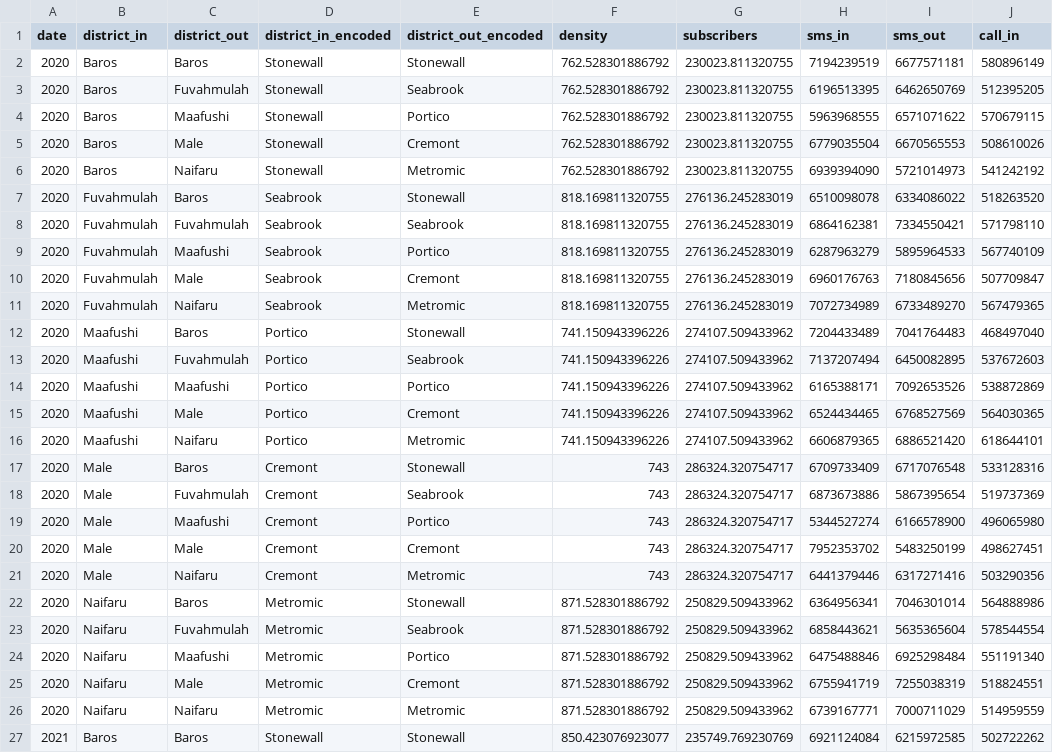
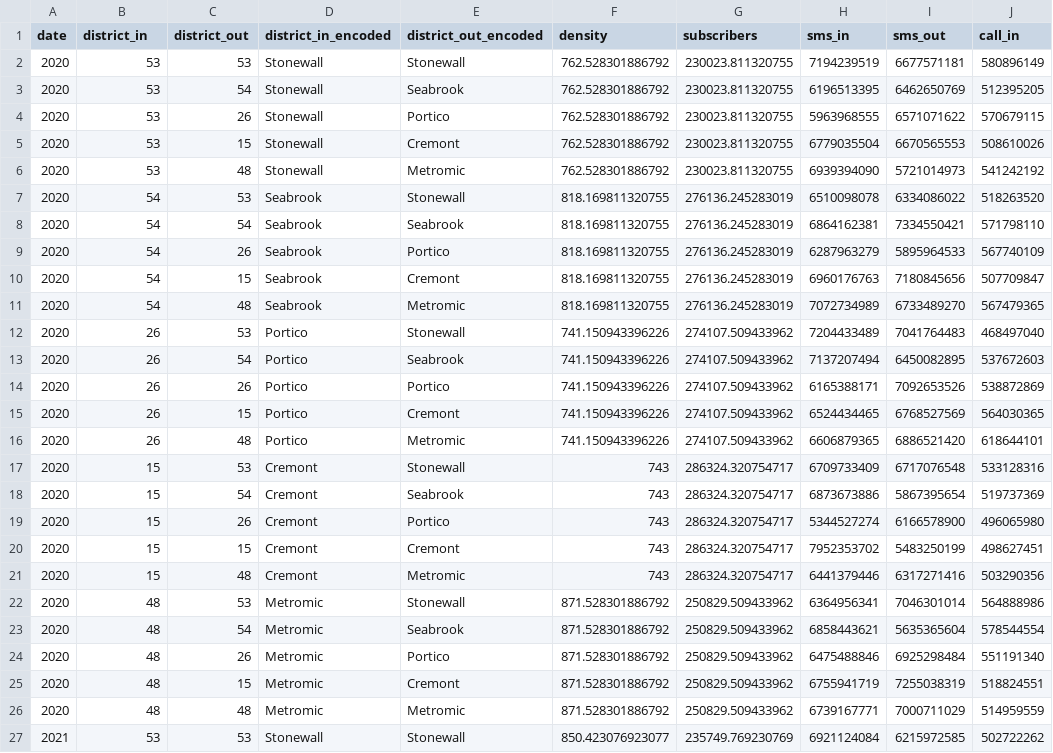
Before and after one commit to geordanisb/opal, a CSV file: public/static/data/opal_synthetic/yearly.csv, drawn as a sheet; only a part is shown; the diff covers the shown part only; the diff names each change by its address in the sheet, - before the commit and + after, or states it on an @@ line.

```diff
--- a/public/static/data/opal_synthetic/yearly.csv
+++ b/public/static/data/opal_synthetic/yearly.csv
-B2:B6 (district_in): Baros
+B2:B6 (district_in): 53
-C2 (district_out): Baros
+C2 (district_out): 53
-C3 (district_out): Fuvahmulah
+C3 (district_out): 54
-C4 (district_out): Maafushi
+C4 (district_out): 26
-C5 (district_out): Male
+C5 (district_out): 15
-C6 (district_out): Naifaru
+C6 (district_out): 48
-B7:B11 (district_in): Fuvahmulah
+B7:B11 (district_in): 54
-C7 (district_out): Baros
+C7 (district_out): 53
-C8 (district_out): Fuvahmulah
+C8 (district_out): 54
-C9 (district_out): Maafushi
+C9 (district_out): 26
-C10 (district_out): Male
+C10 (district_out): 15
-C11 (district_out): Naifaru
+C11 (district_out): 48
-B12:B16 (district_in): Maafushi
+B12:B16 (district_in): 26
-C12 (district_out): Baros
+C12 (district_out): 53
-C13 (district_out): Fuvahmulah
+C13 (district_out): 54
-C14 (district_out): Maafushi
+C14 (district_out): 26
-C15 (district_out): Male
+C15 (district_out): 15
-C16 (district_out): Naifaru
+C16 (district_out): 48
-B17:B21 (district_in): Male
+B17:B21 (district_in): 15
-C17 (district_out): Baros
+C17 (district_out): 53
-C18 (district_out): Fuvahmulah
+C18 (district_out): 54
-C19 (district_out): Maafushi
+C19 (district_out): 26
-C20 (district_out): Male
+C20 (district_out): 15
-C21 (district_out): Naifaru
+C21 (district_out): 48
-B22:B26 (district_in): Naifaru
+B22:B26 (district_in): 48
-C22 (district_out): Baros
+C22 (district_out): 53
-C23 (district_out): Fuvahmulah
+C23 (district_out): 54
-C24 (district_out): Maafushi
+C24 (district_out): 26
-C25 (district_out): Male
+C25 (district_out): 15
-C26 (district_out): Naifaru
+C26 (district_out): 48
-B27 (district_in): Baros
+B27 (district_in): 53
-C27 (district_out): Baros
+C27 (district_out): 53
```
Also changed, not shown: 98 edited cells elsewhere in this file, 6 other files.
